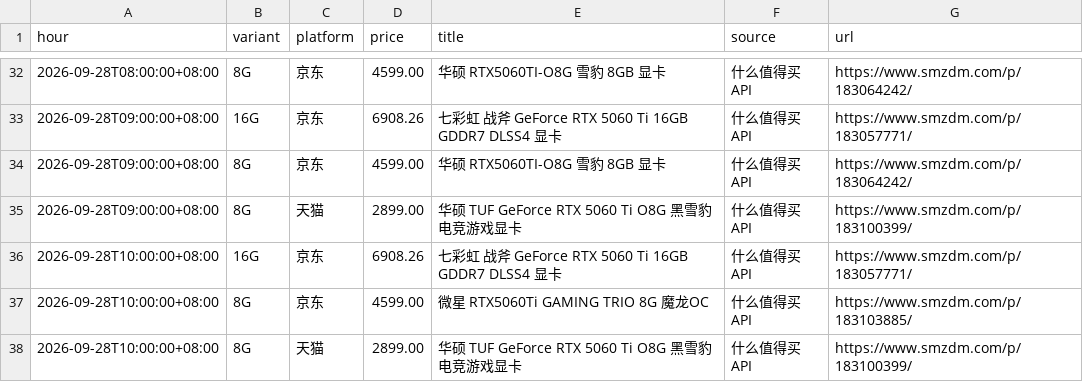
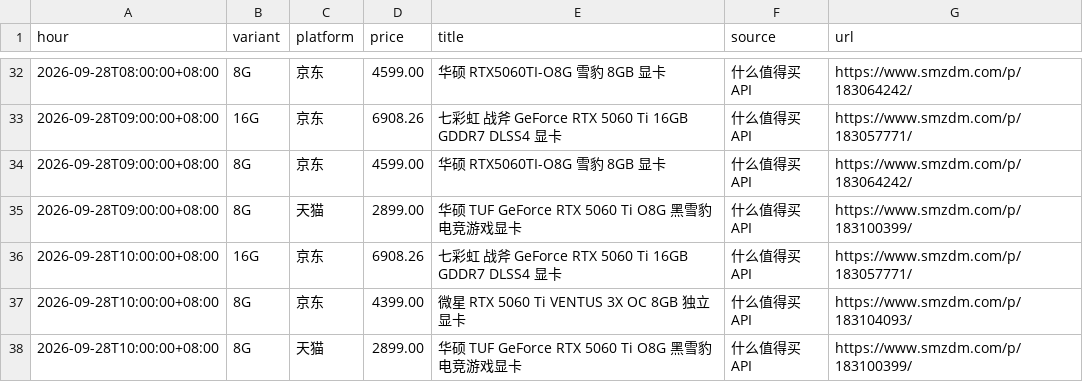
Before and after one commit to skk15857411020/5060TI, a CSV file: docs/hourly_min.csv, drawn as a sheet; only a part is shown, gaps mark what is left out.

```diff
--- a/docs/hourly_min.csv
+++ b/docs/hourly_min.csv
@@ -36,3 +36,3 @@ hour,variant,platform,price,title,source,url
 2026-09-28T10:00:00+08:00,16G,京东,6908.26,七彩虹 战斧 GeForce RTX 5060 Ti 16GB GDDR7 DLSS4 显卡,什么值得买API,https://www.smzdm.com/p/183057771/
-2026-09-28T10:00:00+08:00,8G,京东,4599.00,微星 RTX5060Ti GAMING TRIO 8G 魔龙OC,什么值得买API,https://www.smzdm.com/p/183103885/
+2026-09-28T10:00:00+08:00,8G,京东,4399.00,微星 RTX 5060 Ti VENTUS 3X OC 8GB 独立显卡,什么值得买API,https://www.smzdm.com/p/183104093/
 2026-09-28T10:00:00+08:00,8G,天猫,2899.00,华硕 TUF GeForce RTX 5060 Ti O8G 黑雪豹 电竞游戏显卡,什么值得买API,https://www.smzdm.com/p/183100399/
```
Also changed, not shown: 2 other files.
